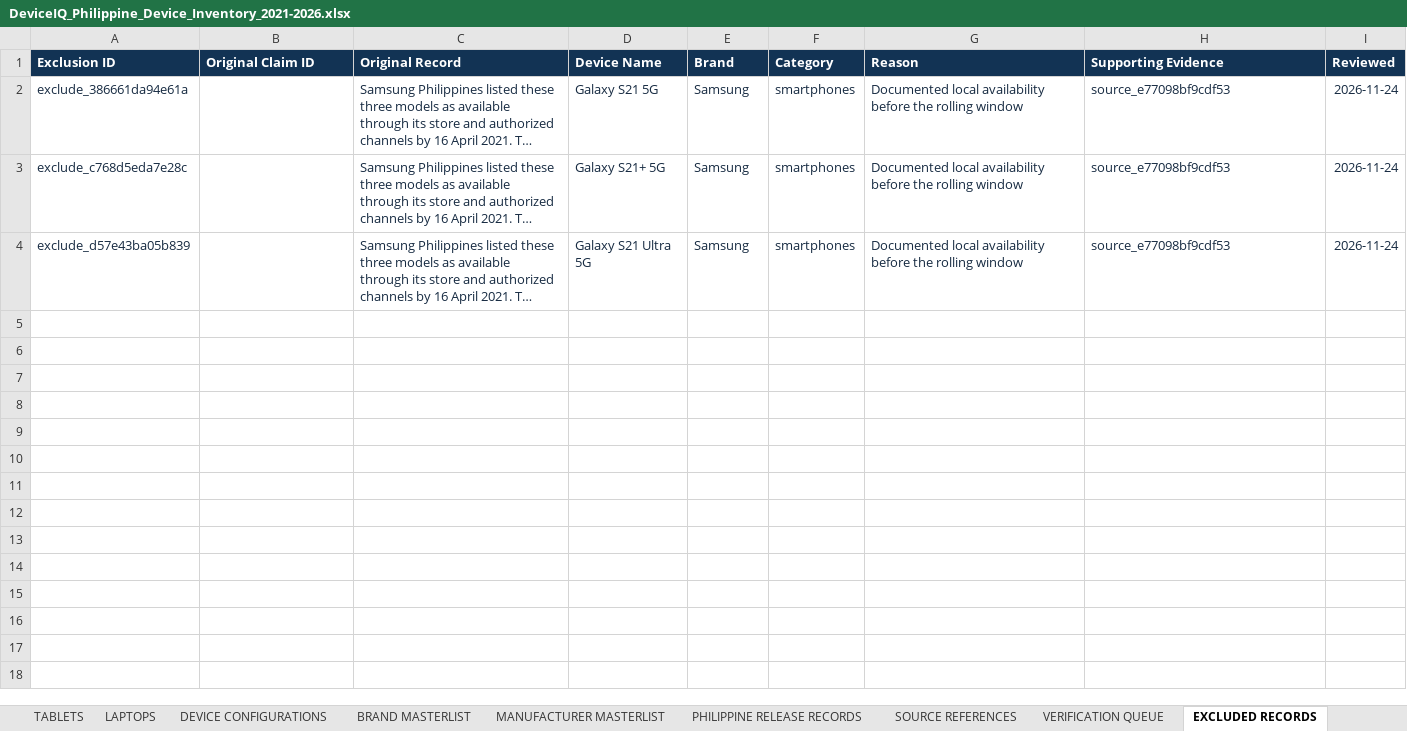
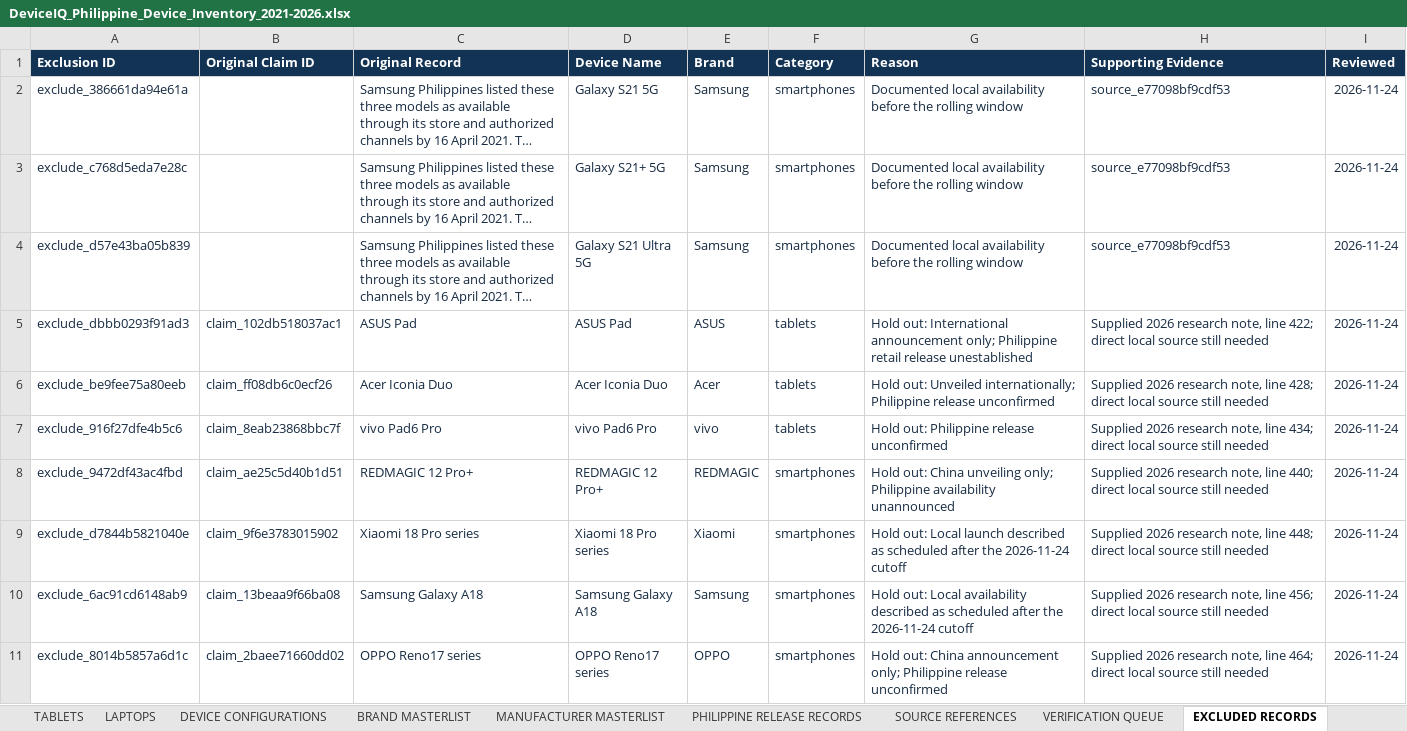
Before and after one commit to ynee6969/Device-IQ, an Excel workbook: outputs/deviceiq-inventory-2026-11-24/DeviceIQ_Philippine_Device_Inventory_2021-2026.xlsx, sheet EXCLUDED RECORDS, drawn as a sheet; long unchanged cells end in …; values as stored, in another font and other column widths than the file's, no borders; table styles not drawn; the diff names each change by its address in the sheet, - before the commit and + after, or states it on an @@ line.

```diff
--- a/outputs/deviceiq-inventory-2026-11-24/DeviceIQ_Philippine_Device_Inventory_2021-2026.xlsx (sheet EXCLUDED RECORDS)
+++ b/outputs/deviceiq-inventory-2026-11-24/DeviceIQ_Philippine_Device_Inventory_2021-2026.xlsx (sheet EXCLUDED RECORDS)
+row 5: exclude_dbbb0293f91ad3 | claim_102db518037ac1 | ASUS Pad | ASUS Pad | ASUS | tablets | Hold out: International announcement only; Philippine retail release unestablished | Supplied 2026 research note, line 422; direct local source still needed | 2026-11-24
+row 6: exclude_be9fee75a80eeb | claim_ff08db6c0ecf26 | Acer Iconia Duo | Acer Iconia Duo | Acer | tablets | Hold out: Unveiled internationally; Philippine release unconfirmed | Supplied 2026 research note, line 428; direct local source still needed | 2026-11-24
+row 7: exclude_916f27dfe4b5c6 | claim_8eab23868bbc7f | vivo Pad6 Pro | vivo Pad6 Pro | vivo | tablets | Hold out: Philippine release unconfirmed | Supplied 2026 research note, line 434; direct local source still needed | 2026-11-24
+row 8: exclude_9472df43ac4fbd | claim_ae25c5d40b1d51 | REDMAGIC 12 Pro+ | REDMAGIC 12 Pro+ | REDMAGIC | smartphones | Hold out: China unveiling only; Philippine availability unannounced | Supplied 2026 research note, line 440; direct local source still needed | 2026-11-24
+row 9: exclude_d7844b5821040e | claim_9f6e3783015902 | Xiaomi 18 Pro series | Xiaomi 18 Pro series | Xiaomi | smartphones | Hold out: Local launch described as scheduled after the 2026-11-24 cutoff | Supplied 2026 research note, line 448; direct local source still needed | 2026-11-24
+row 10: exclude_6ac91cd6148ab9 | claim_13beaa9f66ba08 | Samsung Galaxy A18 | Samsung Galaxy A18 | Samsung | smartphones | Hold out: Local availability described as scheduled after the 2026-11-24 cutoff | Supplied 2026 research note, line 456; direct local source still needed | 2026-11-24
+row 11: exclude_8014b5857a6d1c | claim_2baee71660dd02 | OPPO Reno17 series | OPPO Reno17 series | OPPO | smartphones | Hold out: China announcement only; Philippine release unconfirmed | Supplied 2026 research note, line 464; direct local source still needed | 2026-11-24
```
Also changed, not shown: sheet VERIFICATION QUEUE, 9 other files.
